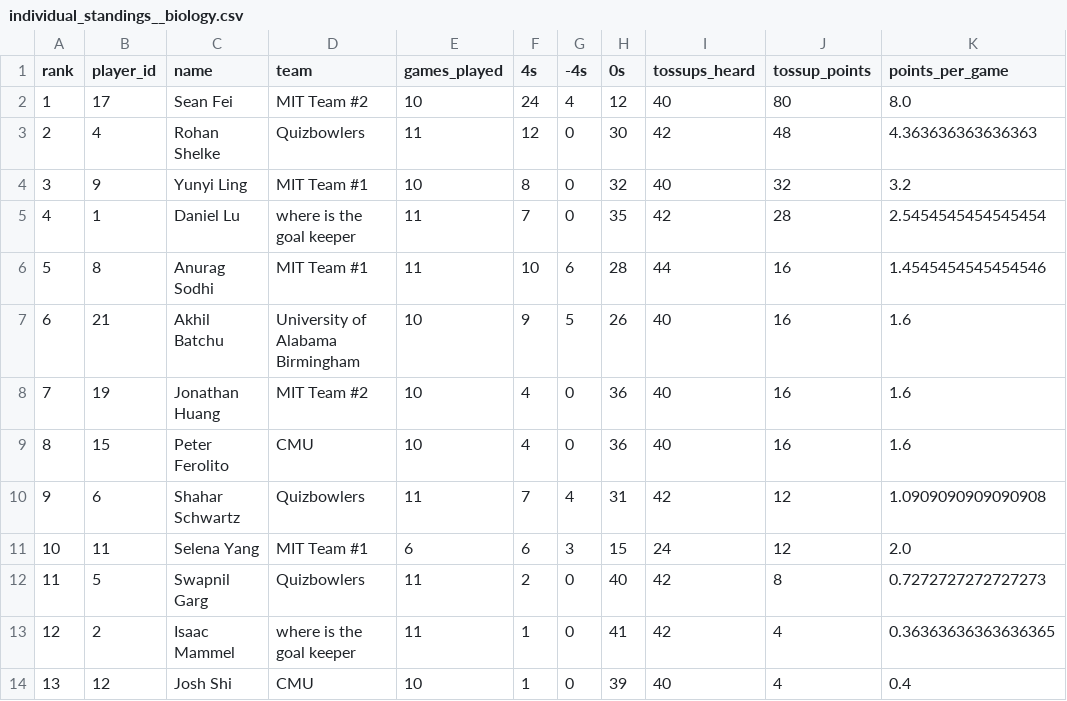
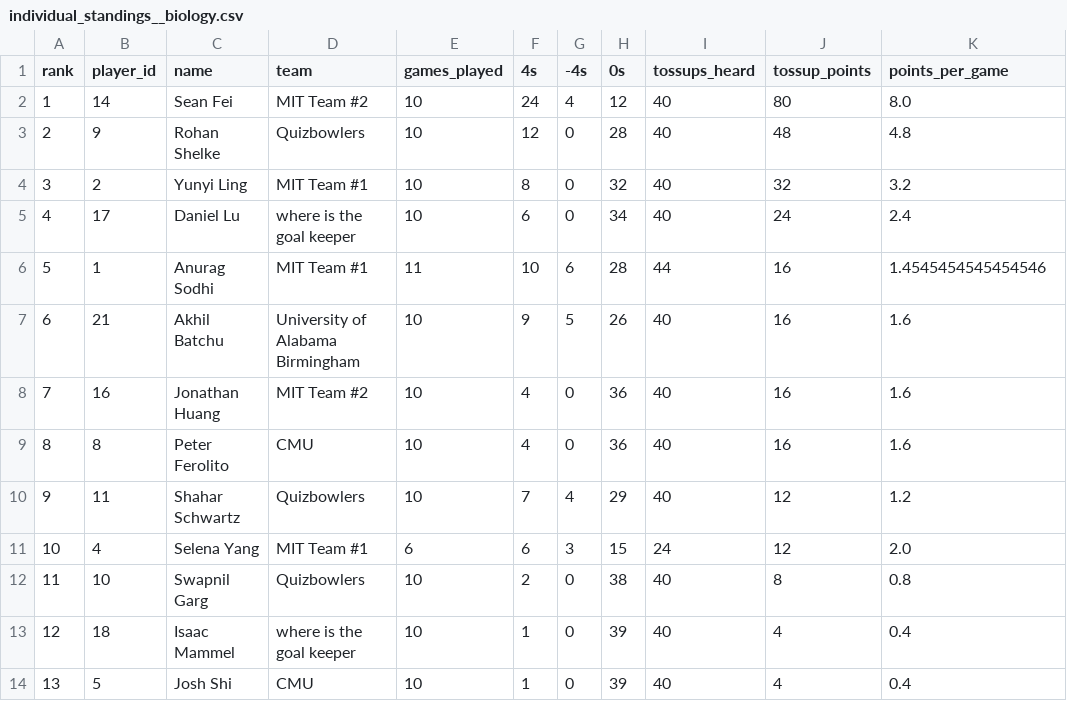
Before and after one commit to xpoes123/scibowl-org, a CSV file: stats/stanford-college-plus-science-bowl/individual_standings__biology.csv, drawn as a sheet; only a part is shown; the diff covers the shown part only.

```diff
--- a/stats/stanford-college-plus-science-bowl/individual_standings__biology.csv
+++ b/stats/stanford-college-plus-science-bowl/individual_standings__biology.csv
@@ -1,14 +1,14 @@
 rank,player_id,name,team,games_played,4s,-4s,0s,tossups_heard,tossup_points,points_per_game
-1,17,Sean Fei,MIT Team #2,10,24,4,12,40,80,8.0
-2,4,Rohan Shelke,Quizbowlers,11,12,0,30,42,48,4.363636363636363
-3,9,Yunyi Ling,MIT Team #1,10,8,0,32,40,32,3.2
-4,1,Daniel Lu,where is the goal keeper,11,7,0,35,42,28,2.5454545454545454
-5,8,Anurag Sodhi,MIT Team #1,11,10,6,28,44,16,1.4545454545454546
+1,14,Sean Fei,MIT Team #2,10,24,4,12,40,80,8.0
+2,9,Rohan Shelke,Quizbowlers,10,12,0,28,40,48,4.8
+3,2,Yunyi Ling,MIT Team #1,10,8,0,32,40,32,3.2
+4,17,Daniel Lu,where is the goal keeper,10,6,0,34,40,24,2.4
+5,1,Anurag Sodhi,MIT Team #1,11,10,6,28,44,16,1.4545454545454546
 6,21,Akhil Batchu,University of Alabama Birmingham,10,9,5,26,40,16,1.6
-7,19,Jonathan Huang,MIT Team #2,10,4,0,36,40,16,1.6
-8,15,Peter Ferolito,CMU,10,4,0,36,40,16,1.6
-9,6,Shahar Schwartz,Quizbowlers,11,7,4,31,42,12,1.0909090909090908
-10,11,Selena Yang,MIT Team #1,6,6,3,15,24,12,2.0
-11,5,Swapnil Garg,Quizbowlers,11,2,0,40,42,8,0.7272727272727273
-12,2,Isaac Mammel,where is the goal keeper,11,1,0,41,42,4,0.36363636363636365
-13,12,Josh Shi,CMU,10,1,0,39,40,4,0.4
+7,16,Jonathan Huang,MIT Team #2,10,4,0,36,40,16,1.6
+8,8,Peter Ferolito,CMU,10,4,0,36,40,16,1.6
+9,11,Shahar Schwartz,Quizbowlers,10,7,4,29,40,12,1.2
+10,4,Selena Yang,MIT Team #1,6,6,3,15,24,12,2.0
+11,10,Swapnil Garg,Quizbowlers,10,2,0,38,40,8,0.8
+12,18,Isaac Mammel,where is the goal keeper,10,1,0,39,40,4,0.4
+13,5,Josh Shi,CMU,10,1,0,39,40,4,0.4
```
Also changed, not shown: 13 edited cells elsewhere in this file, stats/stanford-college-plus-science-bowl/individual_standings.csv, stats/stanford-college-plus-science-bowl/individual_standings__chemistry.csv, 13 other files.
